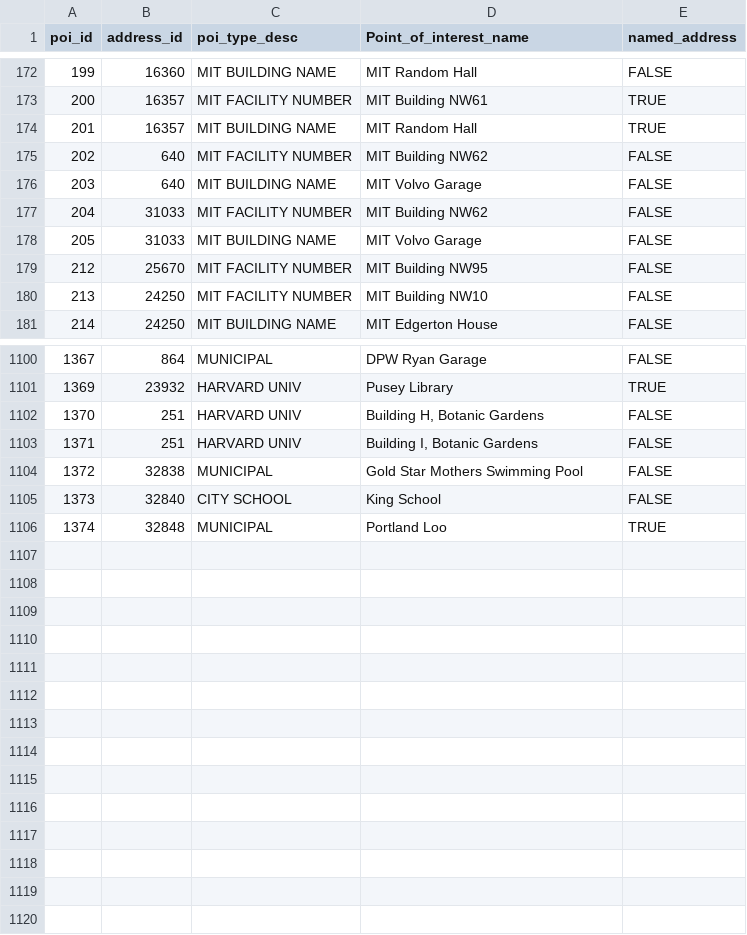
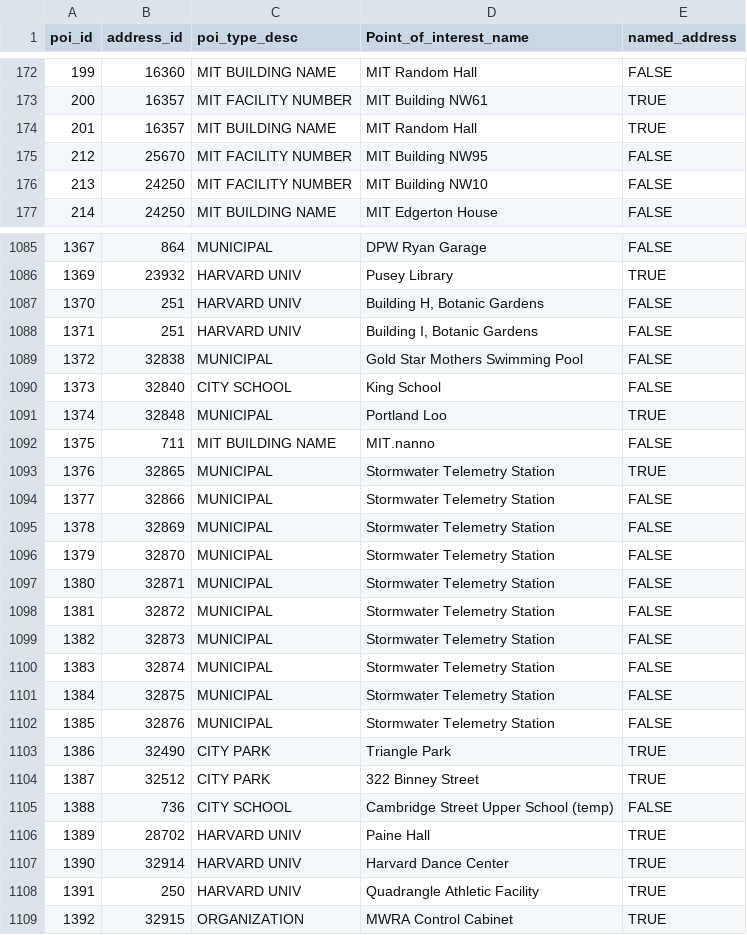
Before and after one commit to cambridgegis/cambridgegis_data, a CSV file: Address/Address_Points/Master_Address_Points_of_Interest.csv, drawn as a sheet; only a part is shown, gaps mark what is left out; removed rows and columns are numbered as before the commit, all else as after; the diff covers the shown part only; the diff names each change by its address in the sheet, - before the commit and + after, or states it on an @@ line.

Commit message:
2 layers and 2 supplementary files updated
Data updates for the following layers:

* INFRA_Hydrants
* TRAFFIC_PavementMarkings

Data updates for the following files:

* Master_Address_Database_with_MapLot_and_BldgID.csv
* Master_Address_Points_of_Interest.csv

```diff
--- a/Address/Address_Points/Master_Address_Points_of_Interest.csv
+++ b/Address/Address_Points/Master_Address_Points_of_Interest.csv
-row 175: 202 | 640 | MIT FACILITY NUMBER | MIT Building NW62 | FALSE
-row 176: 203 | 640 | MIT BUILDING NAME | MIT Volvo Garage | FALSE
-row 177: 204 | 31033 | MIT FACILITY NUMBER | MIT Building NW62 | FALSE
-row 178: 205 | 31033 | MIT BUILDING NAME | MIT Volvo Garage | FALSE
+row 1092: 1375 | 711 | MIT BUILDING NAME | MIT.nanno | FALSE
+row 1093: 1376 | 32865 | MUNICIPAL | Stormwater Telemetry Station | TRUE
+row 1094: 1377 | 32866 | MUNICIPAL | Stormwater Telemetry Station | FALSE
+row 1095: 1378 | 32869 | MUNICIPAL | Stormwater Telemetry Station | FALSE
+row 1096: 1379 | 32870 | MUNICIPAL | Stormwater Telemetry Station | FALSE
+row 1097: 1380 | 32871 | MUNICIPAL | Stormwater Telemetry Station | FALSE
+row 1098: 1381 | 32872 | MUNICIPAL | Stormwater Telemetry Station | FALSE
+row 1099: 1382 | 32873 | MUNICIPAL | Stormwater Telemetry Station | FALSE
+row 1100: 1383 | 32874 | MUNICIPAL | Stormwater Telemetry Station | FALSE
+row 1101: 1384 | 32875 | MUNICIPAL | Stormwater Telemetry Station | FALSE
+row 1102: 1385 | 32876 | MUNICIPAL | Stormwater Telemetry Station | FALSE
+row 1103: 1386 | 32490 | CITY PARK | Triangle Park | TRUE
+row 1104: 1387 | 32512 | CITY PARK | 322 Binney Street | TRUE
+row 1105: 1388 | 736 | CITY SCHOOL | Cambridge Street Upper School (temp) | FALSE
+row 1106: 1389 | 28702 | HARVARD UNIV | Paine Hall | TRUE
+row 1107: 1390 | 32914 | HARVARD UNIV | Harvard Dance Center | TRUE
+row 1108: 1391 | 250 | HARVARD UNIV | Quadrangle Athletic Facility | TRUE
+row 1109: 1392 | 32915 | ORGANIZATION | MWRA Control Cabinet | TRUE
```
Also changed, not shown: 11 removed rows and 3 edited cells elsewhere in this file, 7 other files.
